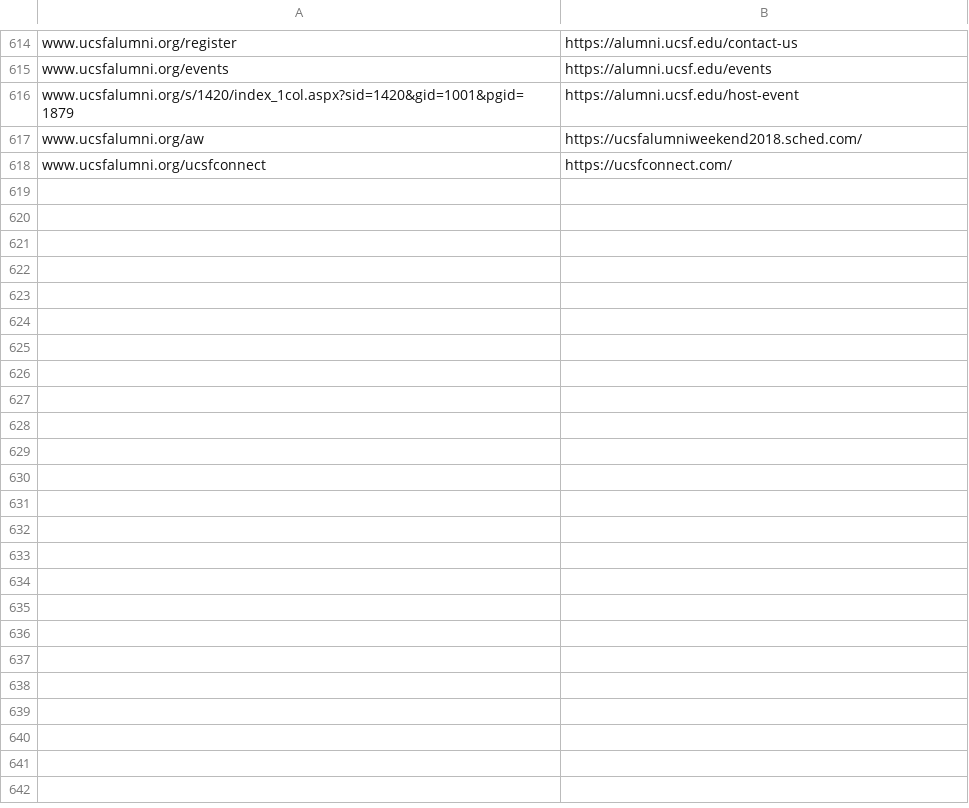
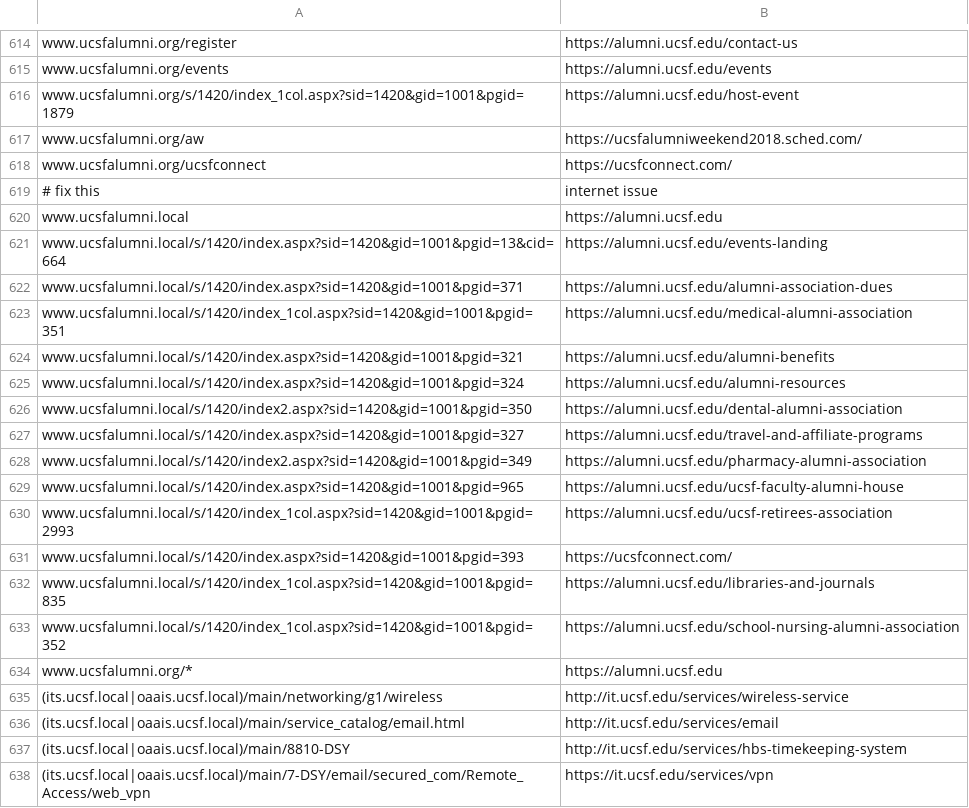
Before and after one commit to ucsf-web-services/redirect-service, a TSV file: rules.tsv, drawn as a sheet; only a part is shown, gaps mark what is left out; the diff covers the shown part only.

Commit message:
Update rules.tsv and index.php with modified behavior to support very basic parameter matching.  Limitation is currently only reads parameters in exact order.

```diff
--- a/rules.tsv
+++ b/rules.tsv
@@ -618 +618,21 @@ www.ucsfalumni.org/aw	https://ucsfalumniweekend2018.sched.com/
 www.ucsfalumni.org/ucsfconnect	https://ucsfconnect.com/
+# fix this	internet issue
+www.ucsfalumni.local	https://alumni.ucsf.edu
+www.ucsfalumni.local/s/1420/index.aspx?sid=1420&gid=1001&pgid=13&cid=664	https://alumni.ucsf.edu/events-landing
+www.ucsfalumni.local/s/1420/index.aspx?sid=1420&gid=1001&pgid=371	https://alumni.ucsf.edu/alumni-association-dues
+www.ucsfalumni.local/s/1420/index_1col.aspx?sid=1420&gid=1001&pgid=351	https://alumni.ucsf.edu/medical-alumni-association
+www.ucsfalumni.local/s/1420/index.aspx?sid=1420&gid=1001&pgid=321	https://alumni.ucsf.edu/alumni-benefits
+www.ucsfalumni.local/s/1420/index.aspx?sid=1420&gid=1001&pgid=324	https://alumni.ucsf.edu/alumni-resources
+www.ucsfalumni.local/s/1420/index2.aspx?sid=1420&gid=1001&pgid=350	https://alumni.ucsf.edu/dental-alumni-association
+www.ucsfalumni.local/s/1420/index.aspx?sid=1420&gid=1001&pgid=327	https://alumni.ucsf.edu/travel-and-affiliate-programs
+www.ucsfalumni.local/s/1420/index2.aspx?sid=1420&gid=1001&pgid=349	https://alumni.ucsf.edu/pharmacy-alumni-association
+www.ucsfalumni.local/s/1420/index.aspx?sid=1420&gid=1001&pgid=965	https://alumni.ucsf.edu/ucsf-faculty-alumni-house
+www.ucsfalumni.local/s/1420/index_1col.aspx?sid=1420&gid=1001&pgid=2993	https://alumni.ucsf.edu/ucsf-retirees-association
+www.ucsfalumni.local/s/1420/index.aspx?sid=1420&gid=1001&pgid=393	https://ucsfconnect.com/
+www.ucsfalumni.local/s/1420/index_1col.aspx?sid=1420&gid=1001&pgid=835	https://alumni.ucsf.edu/libraries-and-journals
+www.ucsfalumni.local/s/1420/index_1col.aspx?sid=1420&gid=1001&pgid=352	https://alumni.ucsf.edu/school-nursing-alumni-association
+www.ucsfalumni.org/*	https://alumni.ucsf.edu
+(its.ucsf.local|oaais.ucsf.local)/main/networking/g1/wireless	http://it.ucsf.edu/services/wireless-service
+(its.ucsf.local|oaais.ucsf.local)/main/service_catalog/email.html	http://it.ucsf.edu/services/email
+(its.ucsf.local|oaais.ucsf.local)/main/8810-DSY	http://it.ucsf.edu/services/hbs-timekeeping-system
+(its.ucsf.local|oaais.ucsf.local)/main/7-DSY/email/secured_com/Remote_Access/web_vpn	https://it.ucsf.edu/services/vpn
```
Also changed, not shown: 15 added rows and 1 removed row elsewhere in this file, 1 other file.
